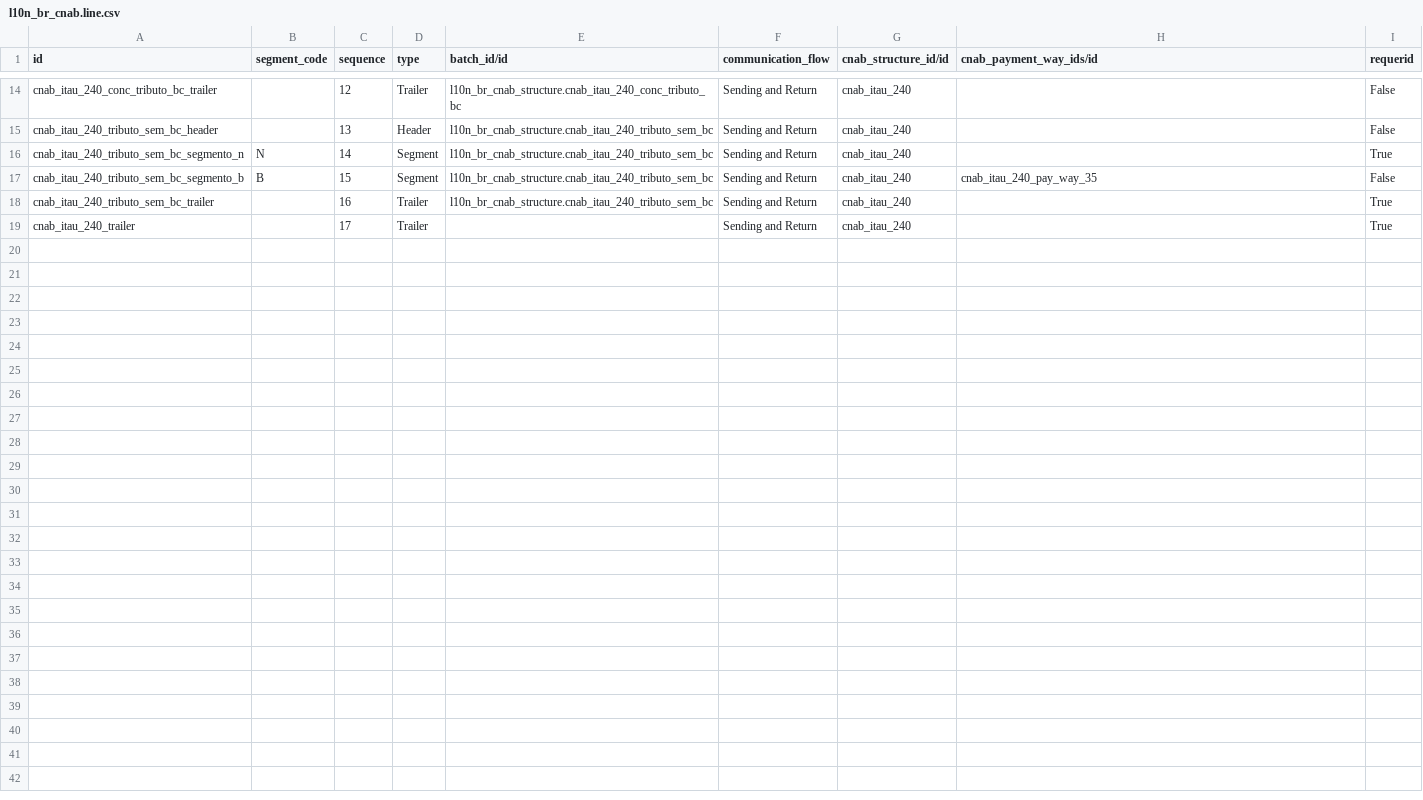
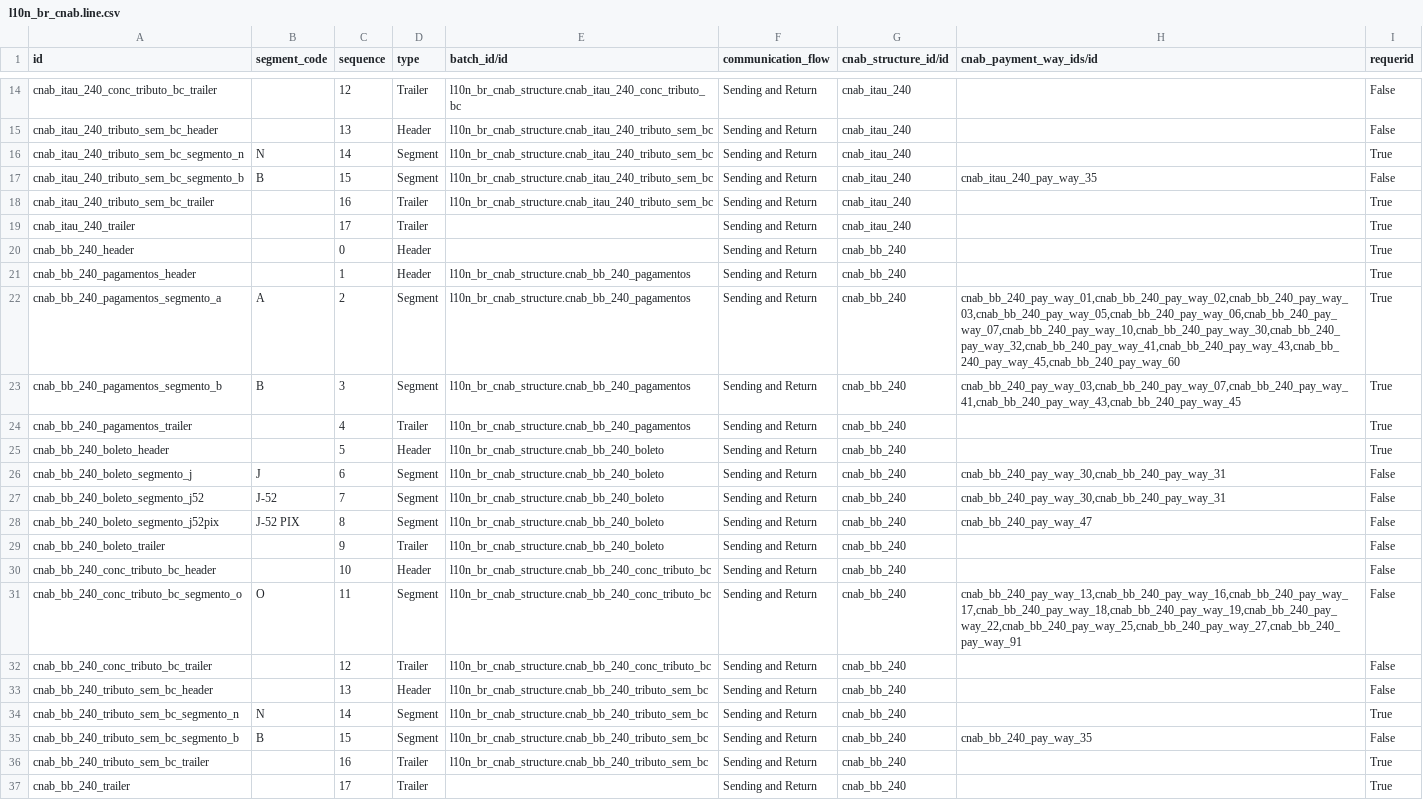
Before and after one commit to kmee/l10n-brazil, a CSV file: l10n_br_cnab_structure/data/l10n_br_cnab.line.csv, drawn as a sheet; only a part is shown, gaps mark what is left out; the diff names each change by its address in the sheet, - before the commit and + after, or states it on an @@ line.

Commit message:
[IMP] l10n_br_cnab_structure: add Payment BB 240

```diff
--- a/l10n_br_cnab_structure/data/l10n_br_cnab.line.csv
+++ b/l10n_br_cnab_structure/data/l10n_br_cnab.line.csv
+row 20: cnab_bb_240_header |  | 0 | Header |  | Sending and Return | cnab_bb_240 |  | True
+row 21: cnab_bb_240_pagamentos_header |  | 1 | Header | l10n_br_cnab_structure.cnab_bb_240_pagamentos | Sending and Return | cnab_bb_240 |  | True
+row 22: cnab_bb_240_pagamentos_segmento_a | A | 2 | Segment | l10n_br_cnab_structure.cnab_bb_240_pagamentos | Sending and Return | cnab_bb_240 | cnab_bb_240_pay_way_01,cnab_bb_240_pay_way_02,cnab_bb_240_pay_way_03,cnab_bb_240_pay_way_05,cnab_bb_240_pay_way_06,cnab_bb_240_pay_way_07,cnab_bb_240_pay_way_10,cnab_bb_240_pay_way_30,cnab_bb_240_pay_way_32,cnab_bb_240_pay_way_41,cnab_bb_240_pay_way_43,cnab_bb_240_pay_way_45,cnab_bb_240_pay_way_60 | True
+row 23: cnab_bb_240_pagamentos_segmento_b | B | 3 | Segment | l10n_br_cnab_structure.cnab_bb_240_pagamentos | Sending and Return | cnab_bb_240 | cnab_bb_240_pay_way_03,cnab_bb_240_pay_way_07,cnab_bb_240_pay_way_41,cnab_bb_240_pay_way_43,cnab_bb_240_pay_way_45 | True
+row 24: cnab_bb_240_pagamentos_trailer |  | 4 | Trailer | l10n_br_cnab_structure.cnab_bb_240_pagamentos | Sending and Return | cnab_bb_240 |  | True
+row 25: cnab_bb_240_boleto_header |  | 5 | Header | l10n_br_cnab_structure.cnab_bb_240_boleto | Sending and Return | cnab_bb_240 |  | True
+row 26: cnab_bb_240_boleto_segmento_j | J | 6 | Segment | l10n_br_cnab_structure.cnab_bb_240_boleto | Sending and Return | cnab_bb_240 | cnab_bb_240_pay_way_30,cnab_bb_240_pay_way_31 | False
+row 27: cnab_bb_240_boleto_segmento_j52 | J-52 | 7 | Segment | l10n_br_cnab_structure.cnab_bb_240_boleto | Sending and Return | cnab_bb_240 | cnab_bb_240_pay_way_30,cnab_bb_240_pay_way_31 | False
+row 28: cnab_bb_240_boleto_segmento_j52pix | J-52 PIX | 8 | Segment | l10n_br_cnab_structure.cnab_bb_240_boleto | Sending and Return | cnab_bb_240 | cnab_bb_240_pay_way_47 | False
+row 29: cnab_bb_240_boleto_trailer |  | 9 | Trailer | l10n_br_cnab_structure.cnab_bb_240_boleto | Sending and Return | cnab_bb_240 |  | False
+row 30: cnab_bb_240_conc_tributo_bc_header |  | 10 | Header | l10n_br_cnab_structure.cnab_bb_240_conc_tributo_bc | Sending and Return | cnab_bb_240 |  | False
+row 31: cnab_bb_240_conc_tributo_bc_segmento_o | O | 11 | Segment | l10n_br_cnab_structure.cnab_bb_240_conc_tributo_bc | Sending and Return | cnab_bb_240 | cnab_bb_240_pay_way_13,cnab_bb_240_pay_way_16,cnab_bb_240_pay_way_17,cnab_bb_240_pay_way_18,cnab_bb_240_pay_way_19,cnab_bb_240_pay_way_22,cnab_bb_240_pay_way_25,cnab_bb_240_pay_way_27,cnab_bb_240_pay_way_91 | False
+row 32: cnab_bb_240_conc_tributo_bc_trailer |  | 12 | Trailer | l10n_br_cnab_structure.cnab_bb_240_conc_tributo_bc | Sending and Return | cnab_bb_240 |  | False
+row 33: cnab_bb_240_tributo_sem_bc_header |  | 13 | Header | l10n_br_cnab_structure.cnab_bb_240_tributo_sem_bc | Sending and Return | cnab_bb_240 |  | False
+row 34: cnab_bb_240_tributo_sem_bc_segmento_n | N | 14 | Segment | l10n_br_cnab_structure.cnab_bb_240_tributo_sem_bc | Sending and Return | cnab_bb_240 |  | True
+row 35: cnab_bb_240_tributo_sem_bc_segmento_b | B | 15 | Segment | l10n_br_cnab_structure.cnab_bb_240_tributo_sem_bc | Sending and Return | cnab_bb_240 | cnab_bb_240_pay_way_35 | False
+row 36: cnab_bb_240_tributo_sem_bc_trailer |  | 16 | Trailer | l10n_br_cnab_structure.cnab_bb_240_tributo_sem_bc | Sending and Return | cnab_bb_240 |  | True
+row 37: cnab_bb_240_trailer |  | 17 | Trailer |  | Sending and Return | cnab_bb_240 |  | True
```
Also changed, not shown: l10n_br_cnab_structure/data/cnab.line.field.group.csv, l10n_br_cnab_structure/data/cnab.line.group.field.condition.csv, 11 other files.
